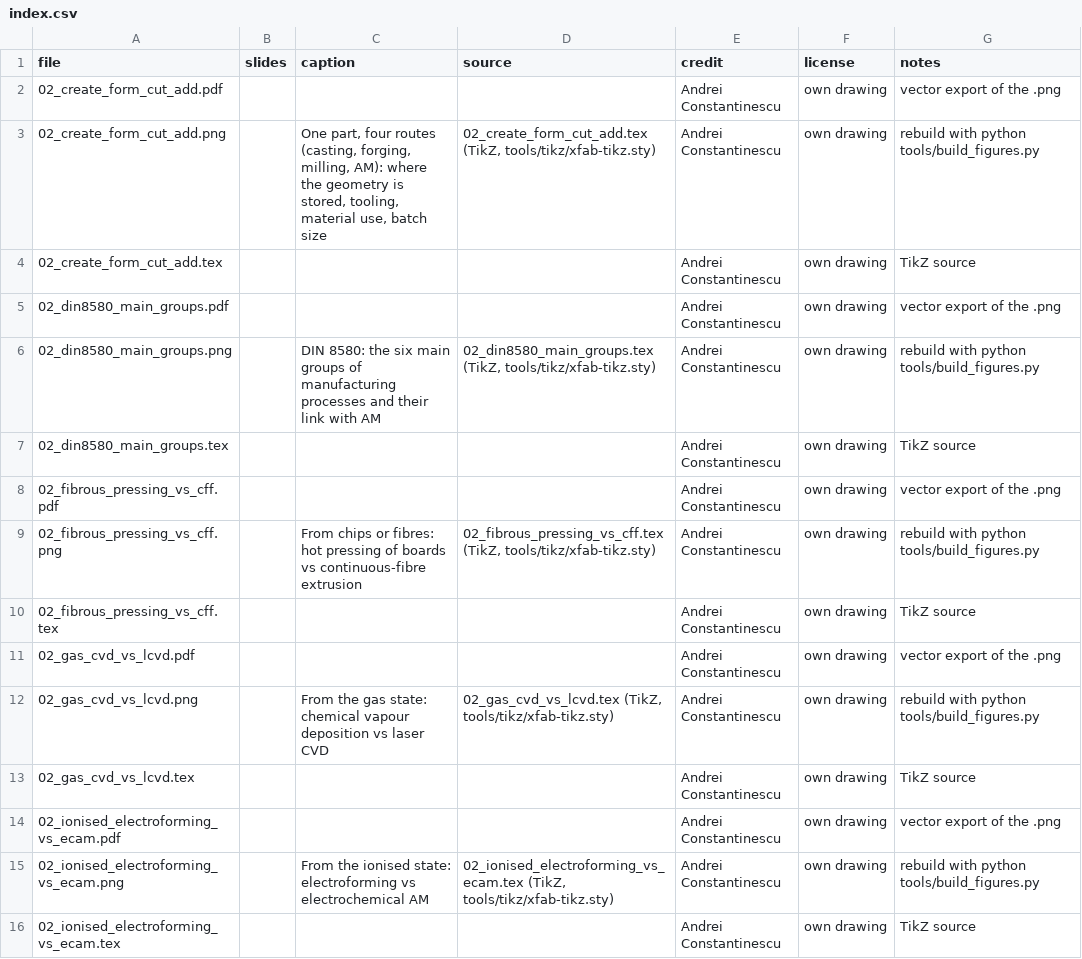
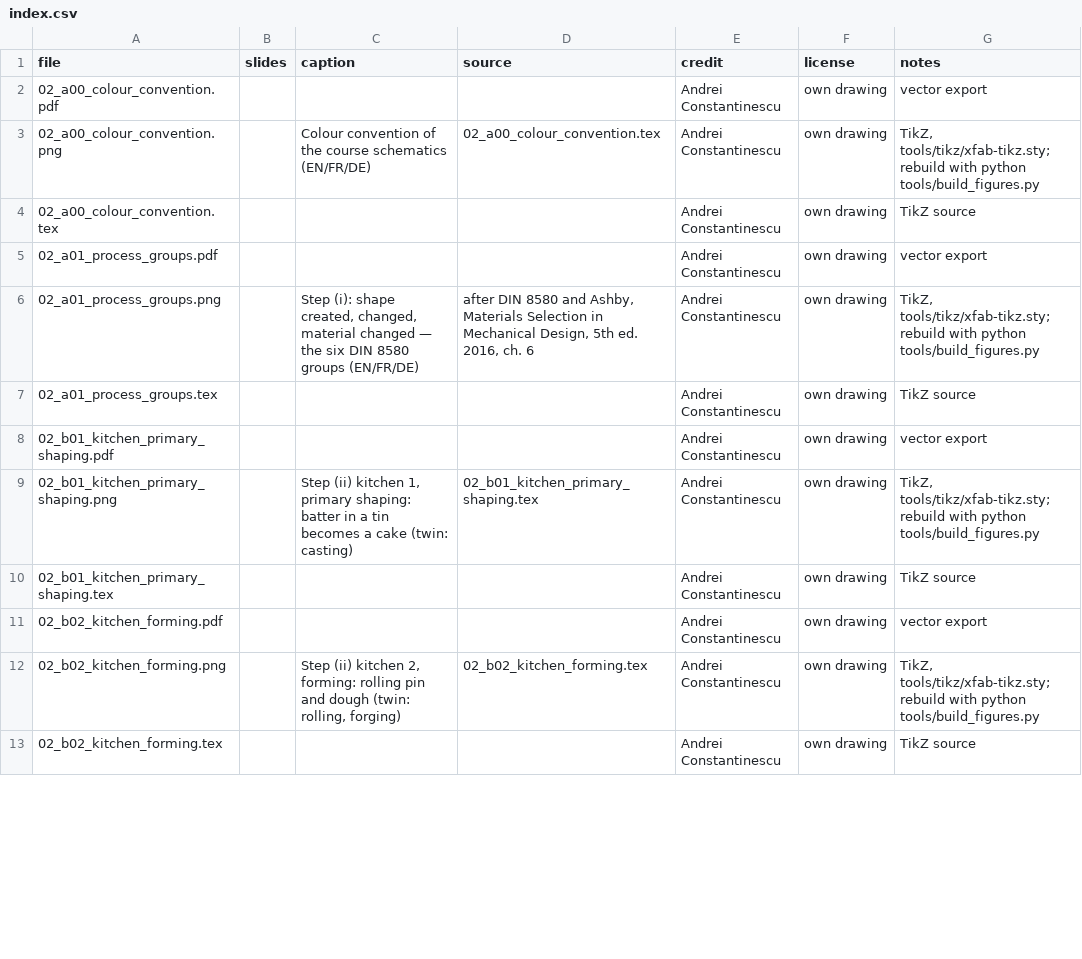
Before and after one commit to aconstant-lms/X-FabAdd, a CSV file: 02_technologies/figures/index.csv, drawn as a sheet; only a part is shown; the diff covers the shown part only.

```diff
--- a/02_technologies/figures/index.csv
+++ b/02_technologies/figures/index.csv
@@ -1,16 +1,13 @@
 file,slides,caption,source,credit,license,notes
-02_create_form_cut_add.pdf,,,,Andrei Constantinescu,own drawing,vector export of the .png
-02_create_form_cut_add.png,,"One part, four routes (casting, forging, milling, AM): where the geometry is stored, tooling, material use, batch size","02_create_form_cut_add.tex (TikZ, tools/tikz/xfab-tikz.sty)",Andrei Constantinescu,own drawing,rebuild with python tools/build_figures.py
-02_create_form_cut_add.tex,,,,Andrei Constantinescu,own drawing,TikZ source
-02_din8580_main_groups.pdf,,,,Andrei Constantinescu,own drawing,vector export of the .png
-02_din8580_main_groups.png,,DIN 8580: the six main groups of manufacturing processes and their link with AM,"02_din8580_main_groups.tex (TikZ, tools/tikz/xfab-tikz.sty)",Andrei Constantinescu,own drawing,rebuild with python tools/build_figures.py
-02_din8580_main_groups.tex,,,,Andrei Constantinescu,own drawing,TikZ source
-02_fibrous_pressing_vs_cff.pdf,,,,Andrei Constantinescu,own drawing,vector export of the .png
-02_fibrous_pressing_vs_cff.png,,From chips or fibres: hot pressing of boards vs continuous-fibre extrusion,"02_fibrous_pressing_vs_cff.tex (TikZ, tools/tikz/xfab-tikz.sty)",Andrei Constantinescu,own drawing,rebuild with python tools/build_figures.py
-02_fibrous_pressing_vs_cff.tex,,,,Andrei Constantinescu,own drawing,TikZ source
-02_gas_cvd_vs_lcvd.pdf,,,,Andrei Constantinescu,own drawing,vector export of the .png
-02_gas_cvd_vs_lcvd.png,,From the gas state: chemical vapour deposition vs laser CVD,"02_gas_cvd_vs_lcvd.tex (TikZ, tools/tikz/xfab-tikz.sty)",Andrei Constantinescu,own drawing,rebuild with python tools/build_figures.py
-02_gas_cvd_vs_lcvd.tex,,,,Andrei Constantinescu,own drawing,TikZ source
-02_ionised_electroforming_vs_ecam.pdf,,,,Andrei Constantinescu,own drawing,vector export of the .png
-02_ionised_electroforming_vs_ecam.png,,From the ionised state: electroforming vs electrochemical AM,"02_ionised_electroforming_vs_ecam.tex (TikZ, tools/tikz/xfab-tikz.sty)",Andrei Constantinescu,own drawing,rebuild with python tools/build_figures.py
-02_ionised_electroforming_vs_ecam.tex,,,,Andrei Constantinescu,own drawing,TikZ source
+02_a00_colour_convention.pdf,,,,Andrei Constantinescu,own drawing,vector export
+02_a00_colour_convention.png,,Colour convention of the course schematics (EN/FR/DE),02_a00_colour_convention.tex,Andrei Constantinescu,own drawing,"TikZ, tools/tikz/xfab-tikz.sty; rebuild with python tools/build_figures.py"
+02_a00_colour_convention.tex,,,,Andrei Constantinescu,own drawing,TikZ source
+02_a01_process_groups.pdf,,,,Andrei Constantinescu,own drawing,vector export
+02_a01_process_groups.png,,"Step (i): shape created, changed, material changed — the six DIN 8580 groups (EN/FR/DE)","after DIN 8580 and Ashby, Materials Selection in Mechanical Design, 5th ed. 2016, ch. 6",Andrei Constantinescu,own drawing,"TikZ, tools/tikz/xfab-tikz.sty; rebuild with python tools/build_figures.py"
+02_a01_process_groups.tex,,,,Andrei Constantinescu,own drawing,TikZ source
+02_b01_kitchen_primary_shaping.pdf,,,,Andrei Constantinescu,own drawing,vector export
+02_b01_kitchen_primary_shaping.png,,"Step (ii) kitchen 1, primary shaping: batter in a tin becomes a cake (twin: casting)",02_b01_kitchen_primary_shaping.tex,Andrei Constantinescu,own drawing,"TikZ, tools/tikz/xfab-tikz.sty; rebuild with python tools/build_figures.py"
+02_b01_kitchen_primary_shaping.tex,,,,Andrei Constantinescu,own drawing,TikZ source
+02_b02_kitchen_forming.pdf,,,,Andrei Constantinescu,own drawing,vector export
+02_b02_kitchen_forming.png,,"Step (ii) kitchen 2, forming: rolling pin and dough (twin: rolling, forging)",02_b02_kitchen_forming.tex,Andrei Constantinescu,own drawing,"TikZ, tools/tikz/xfab-tikz.sty; rebuild with python tools/build_figures.py"
+02_b02_kitchen_forming.tex,,,,Andrei Constantinescu,own drawing,TikZ source
```
Also changed, not shown: 1 added row, 4 removed rows and 24 edited cells elsewhere in this file, 56 other files.
